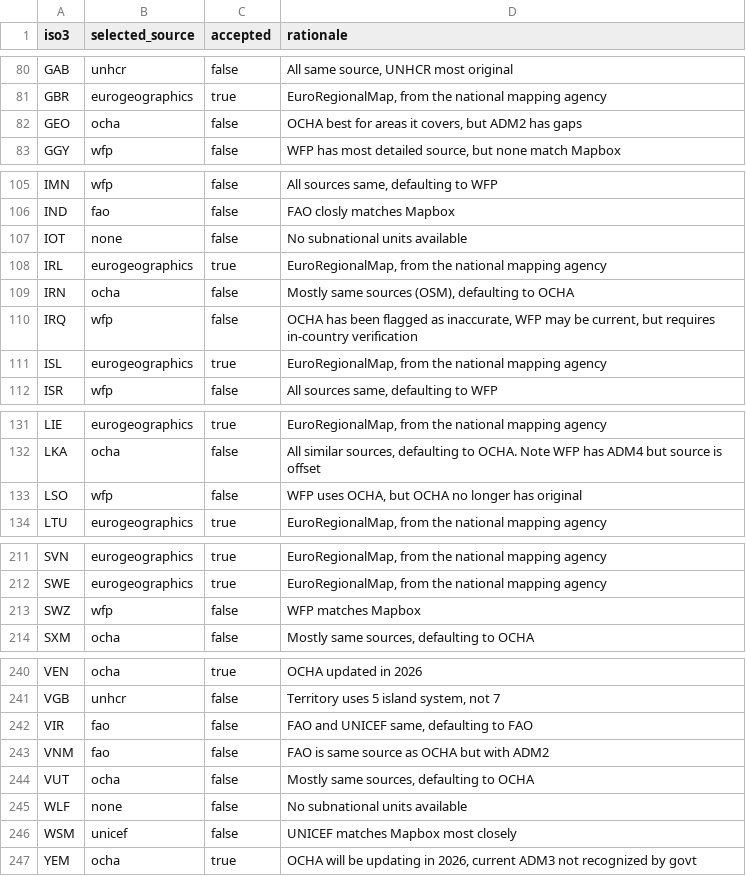
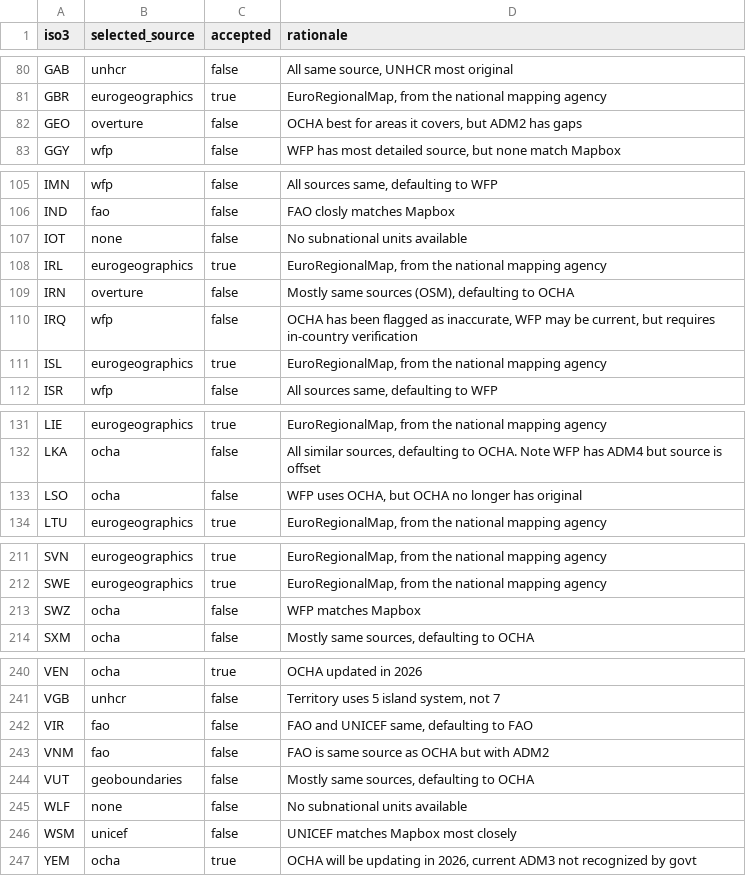
Before and after one commit to OCHA-DAP/cod-app, a CSV file: src/lib/explorer/decisions.csv, drawn as a sheet; only a part is shown, gaps mark what is left out; the diff covers the shown part only.

```diff
--- a/src/lib/explorer/decisions.csv
+++ b/src/lib/explorer/decisions.csv
@@ -81,3 +81,3 @@ GAB,unhcr,false,"All same source, UNHCR most original"
 GBR,eurogeographics,true,"EuroRegionalMap, from the national mapping agency"
-GEO,ocha,false,"OCHA best for areas it covers, but ADM2 has gaps"
+GEO,overture,false,"OCHA best for areas it covers, but ADM2 has gaps"
 GGY,wfp,false,"WFP has most detailed source, but none match Mapbox"
@@ -108,3 +108,3 @@ IOT,none,false,No subnational units available
 IRL,eurogeographics,true,"EuroRegionalMap, from the national mapping agency"
-IRN,ocha,false,"Mostly same sources (OSM), defaulting to OCHA"
+IRN,overture,false,"Mostly same sources (OSM), defaulting to OCHA"
 IRQ,wfp,false,"OCHA has been flagged as inaccurate, WFP may be current, but requires in-country verification"
@@ -132,3 +132,3 @@ LIE,eurogeographics,true,"EuroRegionalMap, from the national mapping agency"
 LKA,ocha,false,"All similar sources, defaulting to OCHA. Note WFP has ADM4 but source is offset"
-LSO,wfp,false,"WFP uses OCHA, but OCHA no longer has original"
+LSO,ocha,false,"WFP uses OCHA, but OCHA no longer has original"
 LTU,eurogeographics,true,"EuroRegionalMap, from the national mapping agency"
@@ -212,3 +212,3 @@ SVN,eurogeographics,true,"EuroRegionalMap, from the national mapping agency"
 SWE,eurogeographics,true,"EuroRegionalMap, from the national mapping agency"
-SWZ,wfp,false,WFP matches Mapbox
+SWZ,ocha,false,WFP matches Mapbox
 SXM,ocha,false,"Mostly same sources, defaulting to OCHA"
@@ -243,3 +243,3 @@ VIR,fao,false,"FAO and UNICEF same, defaulting to FAO"
 VNM,fao,false,FAO is same source as OCHA but with ADM2
-VUT,ocha,false,"Mostly same sources, defaulting to OCHA"
+VUT,geoboundaries,false,"Mostly same sources, defaulting to OCHA"
 WLF,none,false,No subnational units available
```
Also changed, not shown: 15 edited cells elsewhere in this file.
